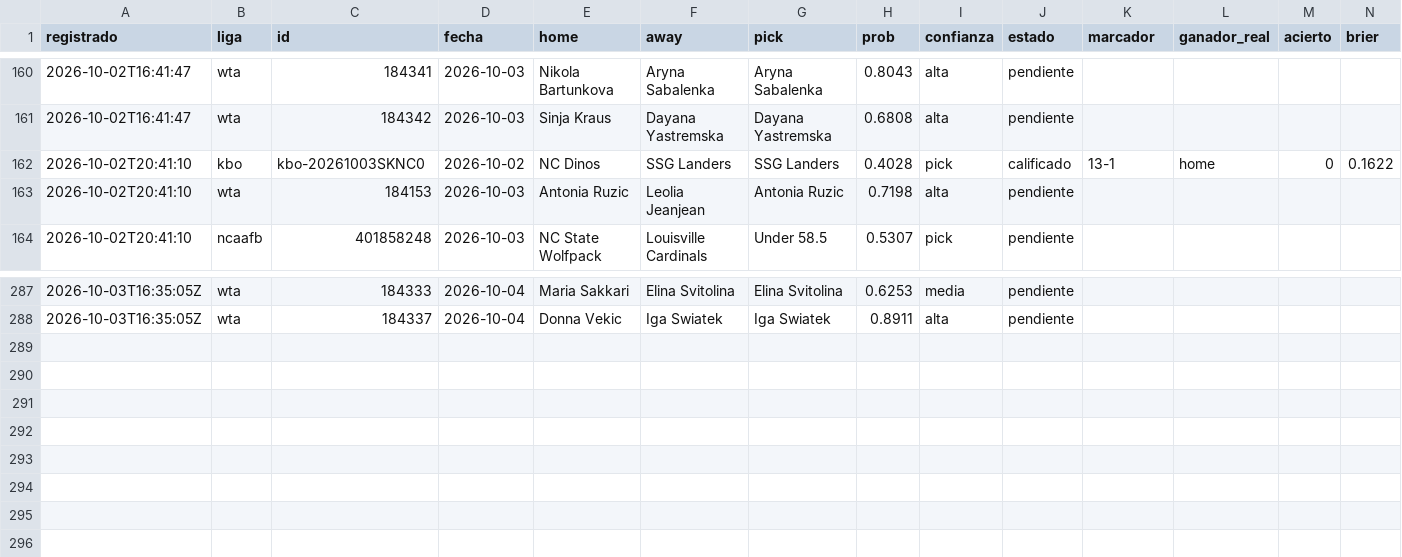
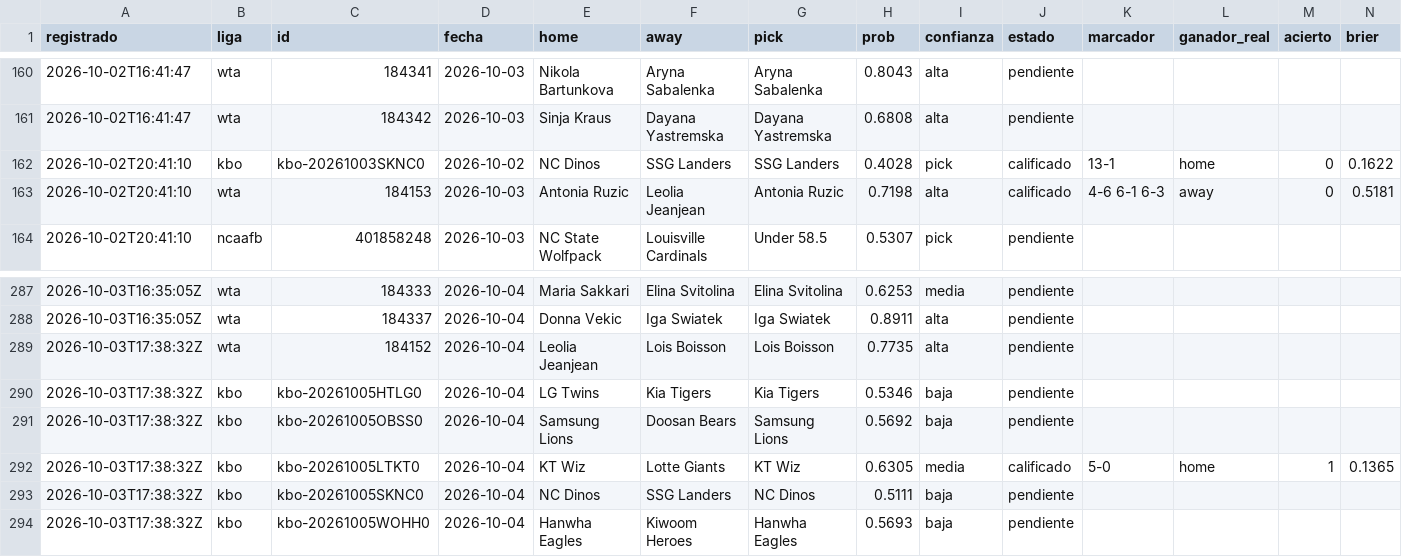
Before and after one commit to tenisman12/edgeline, a CSV file: salida/historial_calificado.csv, drawn as a sheet; only a part is shown, gaps mark what is left out; rows hold the shown columns only; the diff names each change by its address in the sheet, - before the commit and + after, or states it on an @@ line.

```diff
--- a/salida/historial_calificado.csv
+++ b/salida/historial_calificado.csv
-J163 (estado): pendiente
+J163 (estado): calificado
-K163 (marcador): (empty)
+K163 (marcador): 4-6 6-1 6-3
-L163 (ganador_real): (empty)
+L163 (ganador_real): away
-M163 (acierto): (empty)
+M163 (acierto): 0
-N163 (brier): (empty)
+N163 (brier): 0.5181
+row 289: 2026-10-03T17:38:32Z | wta | 184152 | 2026-10-04 | Leolia Jeanjean | Lois Boisson | Lois Boisson | 0.7735 | alta | pendiente
+row 290: 2026-10-03T17:38:32Z | kbo | kbo-20261005HTLG0 | 2026-10-04 | LG Twins | Kia Tigers | Kia Tigers | 0.5346 | baja | pendiente
+row 291: 2026-10-03T17:38:32Z | kbo | kbo-20261005OBSS0 | 2026-10-04 | Samsung Lions | Doosan Bears | Samsung Lions | 0.5692 | baja | pendiente
+row 292: 2026-10-03T17:38:32Z | kbo | kbo-20261005LTKT0 | 2026-10-04 | KT Wiz | Lotte Giants | KT Wiz | 0.6305 | media | calificado | 5-0 | home | 1 | 0.1365
+row 293: 2026-10-03T17:38:32Z | kbo | kbo-20261005SKNC0 | 2026-10-04 | NC Dinos | SSG Landers | NC Dinos | 0.5111 | baja | pendiente
+row 294: 2026-10-03T17:38:32Z | kbo | kbo-20261005WOHH0 | 2026-10-04 | Hanwha Eagles | Kiwoom Heroes | Hanwha Eagles | 0.5693 | baja | pendiente
```
Also changed, not shown: salida/historial_picks.csv, salida/historial_predicciones.csv, 5 other files.
